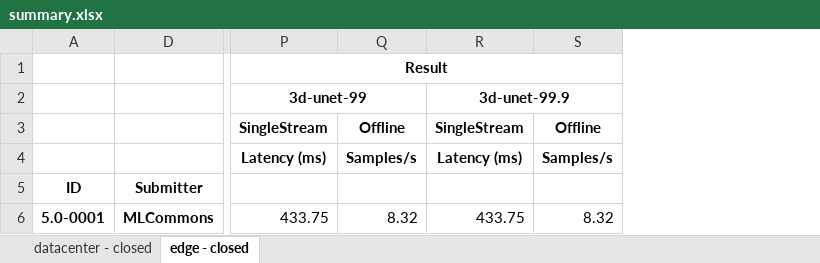
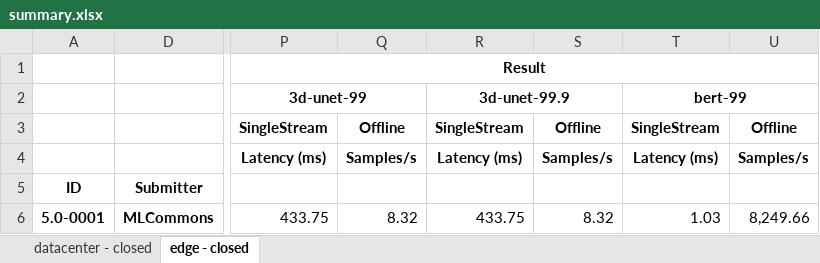
Before and after one commit to seemamp002/mlperf_inference_submissions_v5.0, an Excel workbook: summary.xlsx, sheet edge - closed, drawn as a sheet; only a part is shown, gaps mark what is left out; values as stored, in another font and other column widths than the file's, no borders; conditional formats not drawn; the diff names each change by its address in the sheet, - before the commit and + after, or states it on an @@ line.

Commit message:
Updated results summary

```diff
--- a/summary.xlsx (sheet edge - closed)
+++ b/summary.xlsx (sheet edge - closed)
+column T, rows 2-6: bert-99 | SingleStream | Latency (ms) |  | 1.03
+column U, rows 3-6: Offline | Samples/s |  | 8,249.66
```
Also changed, not shown: 4 other files.
